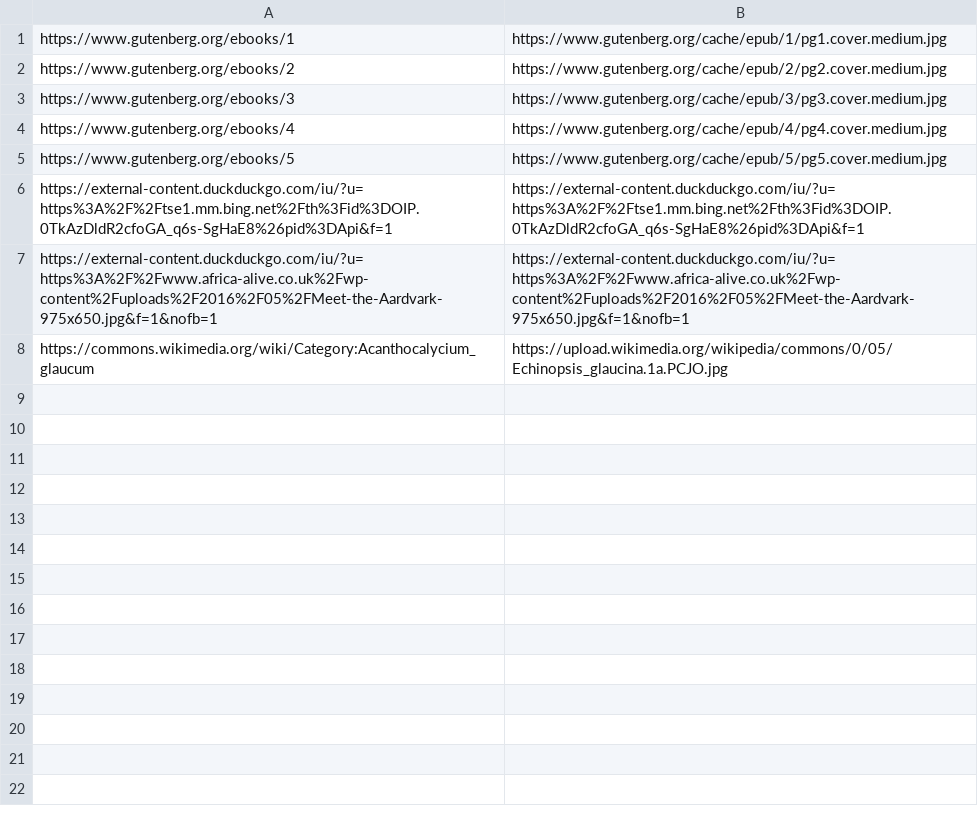
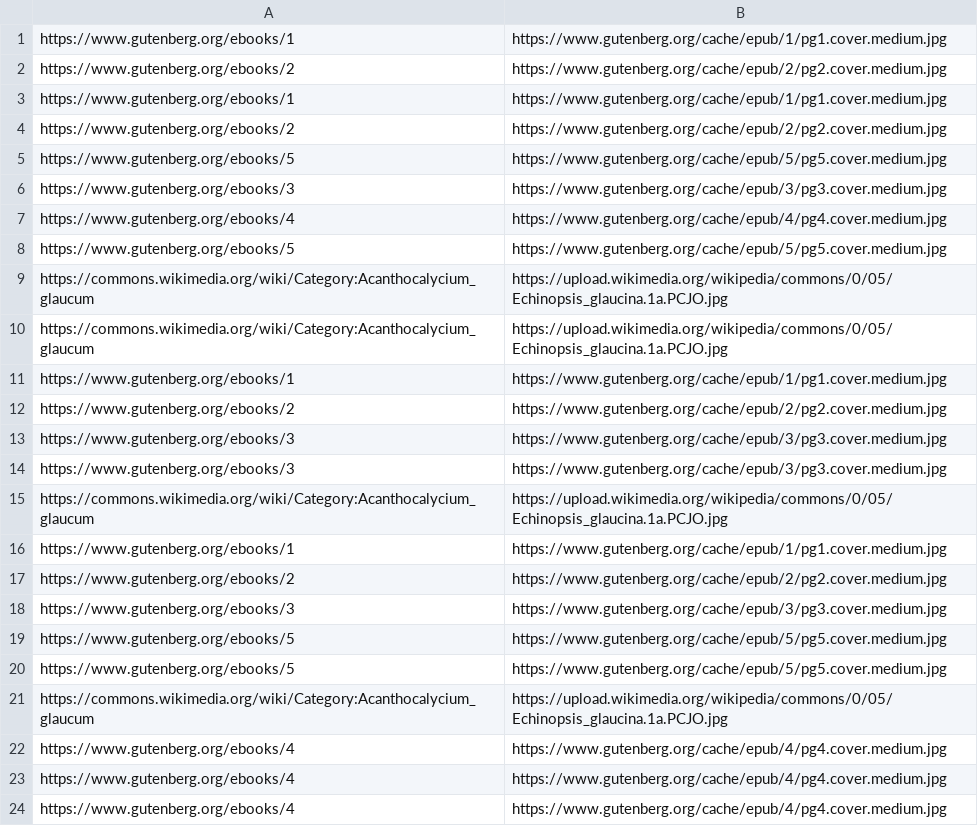
Before and after one commit to patbeagan1/QRCard-Generator, a CSV file: test.csv, drawn as a sheet.

```diff
--- a/test.csv
+++ b/test.csv
@@ -2,2 +2,5 @@ https://www.gutenberg.org/ebooks/1, https://www.gutenberg.org/cache/epub/1/pg1.c
 https://www.gutenberg.org/ebooks/2, https://www.gutenberg.org/cache/epub/2/pg2.cover.medium.jpg
+https://www.gutenberg.org/ebooks/1, https://www.gutenberg.org/cache/epub/1/pg1.cover.medium.jpg
+https://www.gutenberg.org/ebooks/2, https://www.gutenberg.org/cache/epub/2/pg2.cover.medium.jpg
+https://www.gutenberg.org/ebooks/5, https://www.gutenberg.org/cache/epub/5/pg5.cover.medium.jpg
 https://www.gutenberg.org/ebooks/3, https://www.gutenberg.org/cache/epub/3/pg3.cover.medium.jpg
@@ -5,4 +8,17 @@ https://www.gutenberg.org/ebooks/4, https://www.gutenberg.org/cache/epub/4/pg4.c
 https://www.gutenberg.org/ebooks/5, https://www.gutenberg.org/cache/epub/5/pg5.cover.medium.jpg
-https://external-content.duckduckgo.com/iu/?u=https%3A%2F%2Ftse1.mm.bing.net%2Fth%3Fid%3DOIP.0TkAzDldR2cfoGA_q6s-SgHaE8%26pid%3DApi&f=1, https://external-content.duckduckgo.com/iu/?u=https%3A%2F%2Ftse1.mm.bing.net%2Fth%3Fid%3DOIP.0TkAzDldR2cfoGA_q6s-SgHaE8%26pid%3DApi&f=1
-https://external-content.duckduckgo.com/iu/?u=https%3A%2F%2Fwww.africa-alive.co.uk%2Fwp-content%2Fuploads%2F2016%2F05%2FMeet-the-Aardvark-975x650.jpg&f=1&nofb=1, https://external-content.duckduckgo.com/iu/?u=https%3A%2F%2Fwww.africa-alive.co.uk%2Fwp-content%2Fuploads%2F2016%2F05%2FMeet-the-Aardvark-975x650.jpg&f=1&nofb=1
 https://commons.wikimedia.org/wiki/Category:Acanthocalycium_glaucum, https://upload.wikimedia.org/wikipedia/commons/0/05/Echinopsis_glaucina.1a.PCJO.jpg
+https://commons.wikimedia.org/wiki/Category:Acanthocalycium_glaucum, https://upload.wikimedia.org/wikipedia/commons/0/05/Echinopsis_glaucina.1a.PCJO.jpg
+https://www.gutenberg.org/ebooks/1, https://www.gutenberg.org/cache/epub/1/pg1.cover.medium.jpg
+https://www.gutenberg.org/ebooks/2, https://www.gutenberg.org/cache/epub/2/pg2.cover.medium.jpg
+https://www.gutenberg.org/ebooks/3, https://www.gutenberg.org/cache/epub/3/pg3.cover.medium.jpg
+https://www.gutenberg.org/ebooks/3, https://www.gutenberg.org/cache/epub/3/pg3.cover.medium.jpg
+https://commons.wikimedia.org/wiki/Category:Acanthocalycium_glaucum, https://upload.wikimedia.org/wikipedia/commons/0/05/Echinopsis_glaucina.1a.PCJO.jpg
+https://www.gutenberg.org/ebooks/1, https://www.gutenberg.org/cache/epub/1/pg1.cover.medium.jpg
+https://www.gutenberg.org/ebooks/2, https://www.gutenberg.org/cache/epub/2/pg2.cover.medium.jpg
+https://www.gutenberg.org/ebooks/3, https://www.gutenberg.org/cache/epub/3/pg3.cover.medium.jpg
+https://www.gutenberg.org/ebooks/5, https://www.gutenberg.org/cache/epub/5/pg5.cover.medium.jpg
+https://www.gutenberg.org/ebooks/5, https://www.gutenberg.org/cache/epub/5/pg5.cover.medium.jpg
+https://commons.wikimedia.org/wiki/Category:Acanthocalycium_glaucum, https://upload.wikimedia.org/wikipedia/commons/0/05/Echinopsis_glaucina.1a.PCJO.jpg
+https://www.gutenberg.org/ebooks/4, https://www.gutenberg.org/cache/epub/4/pg4.cover.medium.jpg
+https://www.gutenberg.org/ebooks/4, https://www.gutenberg.org/cache/epub/4/pg4.cover.medium.jpg
+https://www.gutenberg.org/ebooks/4, https://www.gutenberg.org/cache/epub/4/pg4.cover.medium.jpg
```
Also changed, not shown: 1 other file.
